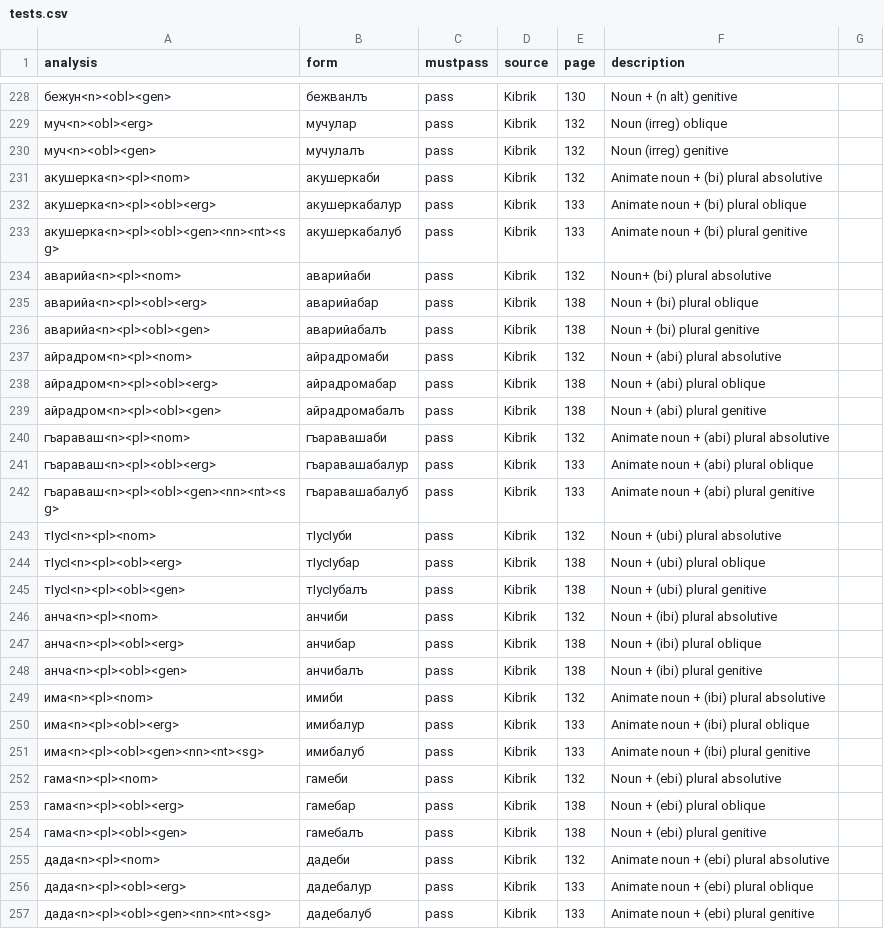
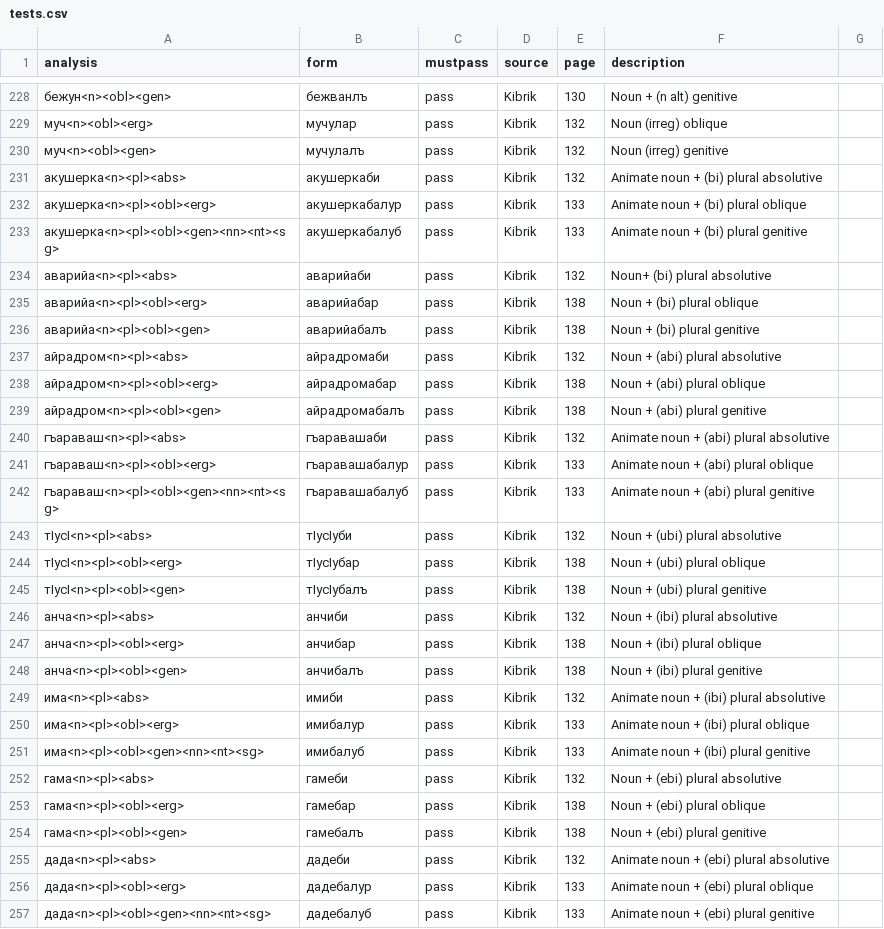
Before and after one commit to ruthenian8/bagvalal, a CSV file: tests.csv, drawn as a sheet; only a part is shown, gaps mark what is left out; the diff covers the shown part only.

```diff
--- a/tests.csv
+++ b/tests.csv
@@ -230,27 +230,27 @@ analysis,form,mustpass,source,page,description
 муч<n><obl><gen>,мучулалъ,pass,Kibrik,132,Noun (irreg) genitive
-акушерка<n><pl><nom>,акушеркаби,pass,Kibrik,132,Animate noun + (bi) plural absolutive
+акушерка<n><pl><abs>,акушеркаби,pass,Kibrik,132,Animate noun + (bi) plural absolutive
 акушерка<n><pl><obl><erg>,акушеркабалур,pass,Kibrik,133,Animate noun + (bi) plural oblique
 акушерка<n><pl><obl><gen><nn><nt><sg>,акушеркабалуб,pass,Kibrik,133,Animate noun + (bi) plural genitive
-аварийа<n><pl><nom>,аварийаби,pass,Kibrik,132,Noun+ (bi) plural absolutive
+аварийа<n><pl><abs>,аварийаби,pass,Kibrik,132,Noun+ (bi) plural absolutive
 аварийа<n><pl><obl><erg>,аварийабар,pass,Kibrik,138,Noun + (bi) plural oblique
 аварийа<n><pl><obl><gen>,аварийабалъ,pass,Kibrik,138,Noun + (bi) plural genitive
-айрадром<n><pl><nom>,айрадромаби,pass,Kibrik,132,Noun + (abi) plural absolutive
+айрадром<n><pl><abs>,айрадромаби,pass,Kibrik,132,Noun + (abi) plural absolutive
 айрадром<n><pl><obl><erg>,айрадромабар,pass,Kibrik,138,Noun + (abi) plural oblique
 айрадром<n><pl><obl><gen>,айрадромабалъ,pass,Kibrik,138,Noun + (abi) plural genitive
-гъараваш<n><pl><nom>,гъаравашаби,pass,Kibrik,132,Animate noun + (abi) plural absolutive
+гъараваш<n><pl><abs>,гъаравашаби,pass,Kibrik,132,Animate noun + (abi) plural absolutive
 гъараваш<n><pl><obl><erg>,гъаравашабалур,pass,Kibrik,133,Animate noun + (abi) plural oblique
 гъараваш<n><pl><obl><gen><nn><nt><sg>,гъаравашабалуб,pass,Kibrik,133,Animate noun + (abi) plural genitive
-тӀусӀ<n><pl><nom>,тӀусӀуби,pass,Kibrik,132,Noun + (ubi) plural absolutive
+тӀусӀ<n><pl><abs>,тӀусӀуби,pass,Kibrik,132,Noun + (ubi) plural absolutive
 тӀусӀ<n><pl><obl><erg>,тӀусӀубар,pass,Kibrik,138,Noun + (ubi) plural oblique
 тӀусӀ<n><pl><obl><gen>,тӀусӀубалъ,pass,Kibrik,138,Noun + (ubi) plural genitive
-анча<n><pl><nom>,анчиби,pass,Kibrik,132,Noun + (ibi) plural absolutive
+анча<n><pl><abs>,анчиби,pass,Kibrik,132,Noun + (ibi) plural absolutive
 анча<n><pl><obl><erg>,анчибар,pass,Kibrik,138,Noun + (ibi) plural oblique
 анча<n><pl><obl><gen>,анчибалъ,pass,Kibrik,138,Noun + (ibi) plural genitive
-има<n><pl><nom>,имиби,pass,Kibrik,132,Animate noun + (ibi) plural absolutive
+има<n><pl><abs>,имиби,pass,Kibrik,132,Animate noun + (ibi) plural absolutive
 има<n><pl><obl><erg>,имибалур,pass,Kibrik,133,Animate noun + (ibi) plural oblique
 има<n><pl><obl><gen><nn><nt><sg>,имибалуб,pass,Kibrik,133,Animate noun + (ibi) plural genitive
-гама<n><pl><nom>,гамеби,pass,Kibrik,132,Noun + (ebi) plural absolutive
+гама<n><pl><abs>,гамеби,pass,Kibrik,132,Noun + (ebi) plural absolutive
 гама<n><pl><obl><erg>,гамебар,pass,Kibrik,138,Noun + (ebi) plural oblique
 гама<n><pl><obl><gen>,гамебалъ,pass,Kibrik,138,Noun + (ebi) plural genitive
-дада<n><pl><nom>,дадеби,pass,Kibrik,132,Animate noun + (ebi) plural absolutive
+дада<n><pl><abs>,дадеби,pass,Kibrik,132,Animate noun + (ebi) plural absolutive
 дада<n><pl><obl><erg>,дадебалур,pass,Kibrik,133,Animate noun + (ebi) plural oblique
```
Also changed, not shown: 81 edited cells elsewhere in this file, 5 other files.
